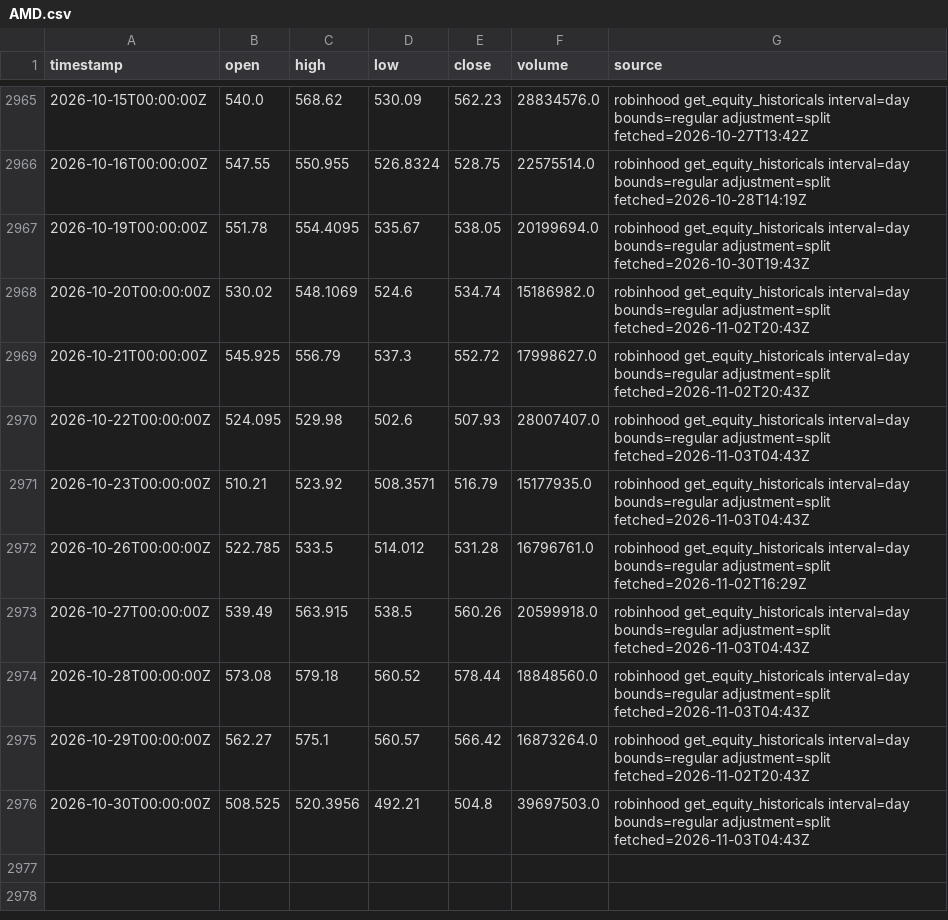
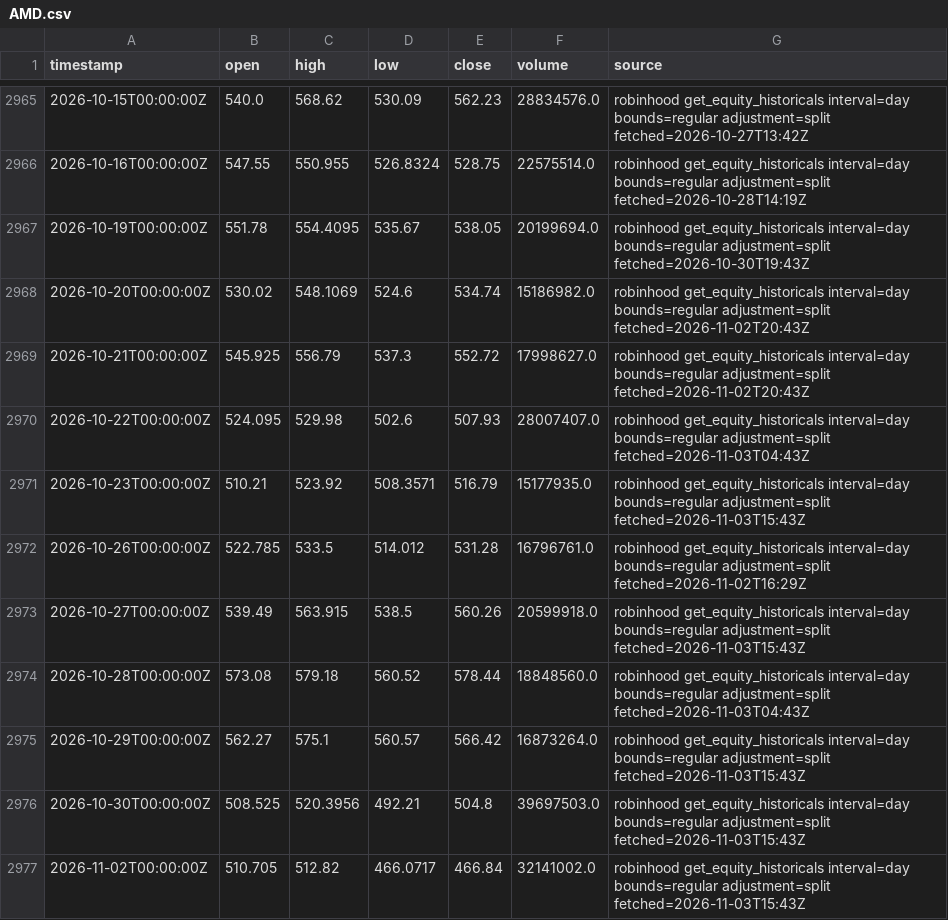
Before and after one commit to ashleyymcquestion/claude-trade, a CSV file: data/bars/AMD.csv, drawn as a sheet; only a part is shown, gaps mark what is left out.

```diff
--- a/data/bars/AMD.csv
+++ b/data/bars/AMD.csv
@@ -2970,7 +2970,8 @@ timestamp,open,high,low,close,volume,source
 2026-10-22T00:00:00Z,524.095,529.98,502.6,507.93,28007407.0,robinhood get_equity_historicals interval=day bounds=regular adjustment=split fetched=2026-11-03T04:43Z
-2026-10-23T00:00:00Z,510.21,523.92,508.3571,516.79,15177935.0,robinhood get_equity_historicals interval=day bounds=regular adjustment=split fetched=2026-11-03T04:43Z
+2026-10-23T00:00:00Z,510.21,523.92,508.3571,516.79,15177935.0,robinhood get_equity_historicals interval=day bounds=regular adjustment=split fetched=2026-11-03T15:43Z
 2026-10-26T00:00:00Z,522.785,533.5,514.012,531.28,16796761.0,robinhood get_equity_historicals interval=day bounds=regular adjustment=split fetched=2026-11-02T16:29Z
-2026-10-27T00:00:00Z,539.49,563.915,538.5,560.26,20599918.0,robinhood get_equity_historicals interval=day bounds=regular adjustment=split fetched=2026-11-03T04:43Z
+2026-10-27T00:00:00Z,539.49,563.915,538.5,560.26,20599918.0,robinhood get_equity_historicals interval=day bounds=regular adjustment=split fetched=2026-11-03T15:43Z
 2026-10-28T00:00:00Z,573.08,579.18,560.52,578.44,18848560.0,robinhood get_equity_historicals interval=day bounds=regular adjustment=split fetched=2026-11-03T04:43Z
-2026-10-29T00:00:00Z,562.27,575.1,560.57,566.42,16873264.0,robinhood get_equity_historicals interval=day bounds=regular adjustment=split fetched=2026-11-02T20:43Z
-2026-10-30T00:00:00Z,508.525,520.3956,492.21,504.8,39697503.0,robinhood get_equity_historicals interval=day bounds=regular adjustment=split fetched=2026-11-03T04:43Z
+2026-10-29T00:00:00Z,562.27,575.1,560.57,566.42,16873264.0,robinhood get_equity_historicals interval=day bounds=regular adjustment=split fetched=2026-11-03T15:43Z
+2026-10-30T00:00:00Z,508.525,520.3956,492.21,504.8,39697503.0,robinhood get_equity_historicals interval=day bounds=regular adjustment=split fetched=2026-11-03T15:43Z
+2026-11-02T00:00:00Z,510.705,512.82,466.0717,466.84,32141002.0,robinhood get_equity_historicals interval=day bounds=regular adjustment=split fetched=2026-11-03T15:43Z
```
Also changed, not shown: data/watchlab/trades.csv, data/yahoo/BTC-USD.csv, 19 other files.
